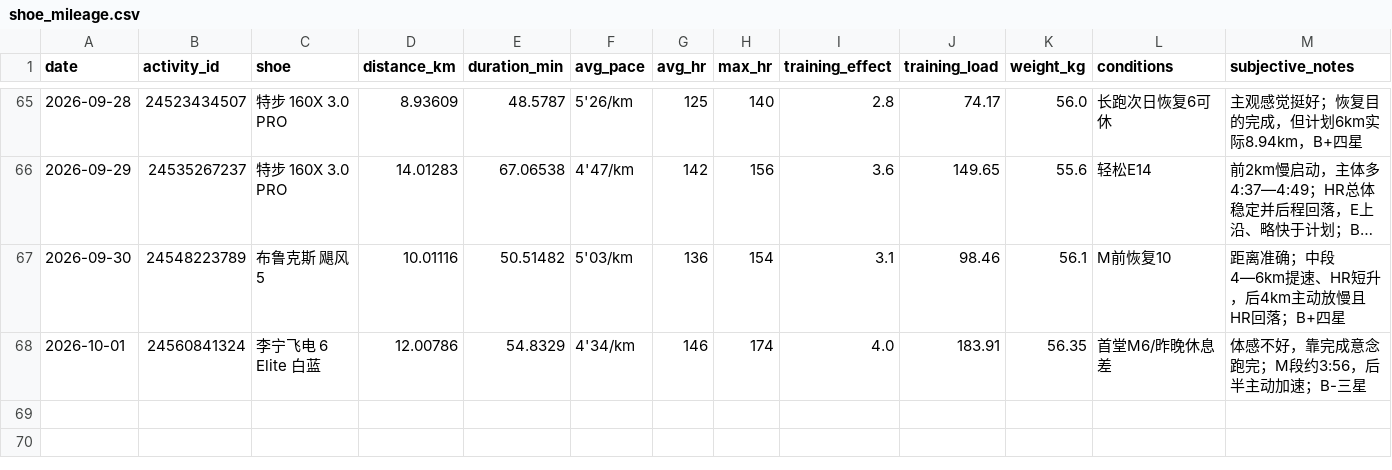
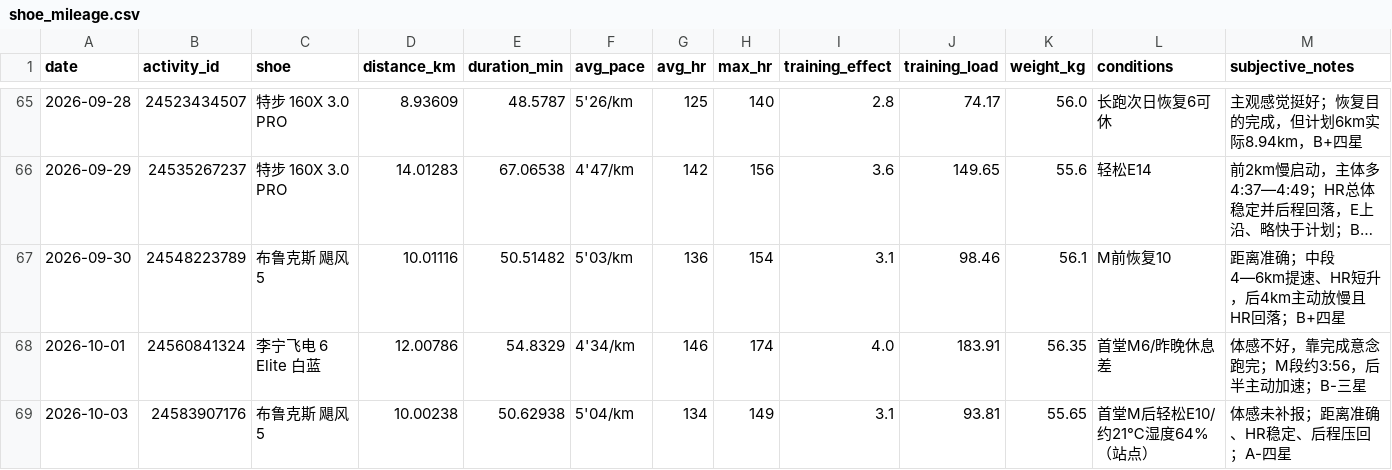
Before and after one commit to xiadasy/site-training-panel, a CSV file: data/shoes/shoe_mileage.csv, drawn as a sheet; only a part is shown, gaps mark what is left out; long unchanged cells end in …; rows hold the shown columns only; the diff names each change by its address in the sheet, - before the commit and + after, or states it on an @@ line.

Commit message:
Sync Oct 3 easy run and account for Oct 2 activity

```diff
--- a/data/shoes/shoe_mileage.csv
+++ b/data/shoes/shoe_mileage.csv
+row 69: 2026-10-03 | 24583907176 | 布鲁克斯 飓风5 | 10.00238 | 50.62938 | 5'04/km | 134 | 149 | 3.1 | 93.81 | 55.65 | 首堂M后轻松E10/约21℃湿度64%（站点） | 体感未补报；距离准确、HR稳定、后程压回；A-四星
```
Also changed, not shown: data/body/body_metrics_manual.csv, data/shoes/shoe_summary.csv, 5 other files.
